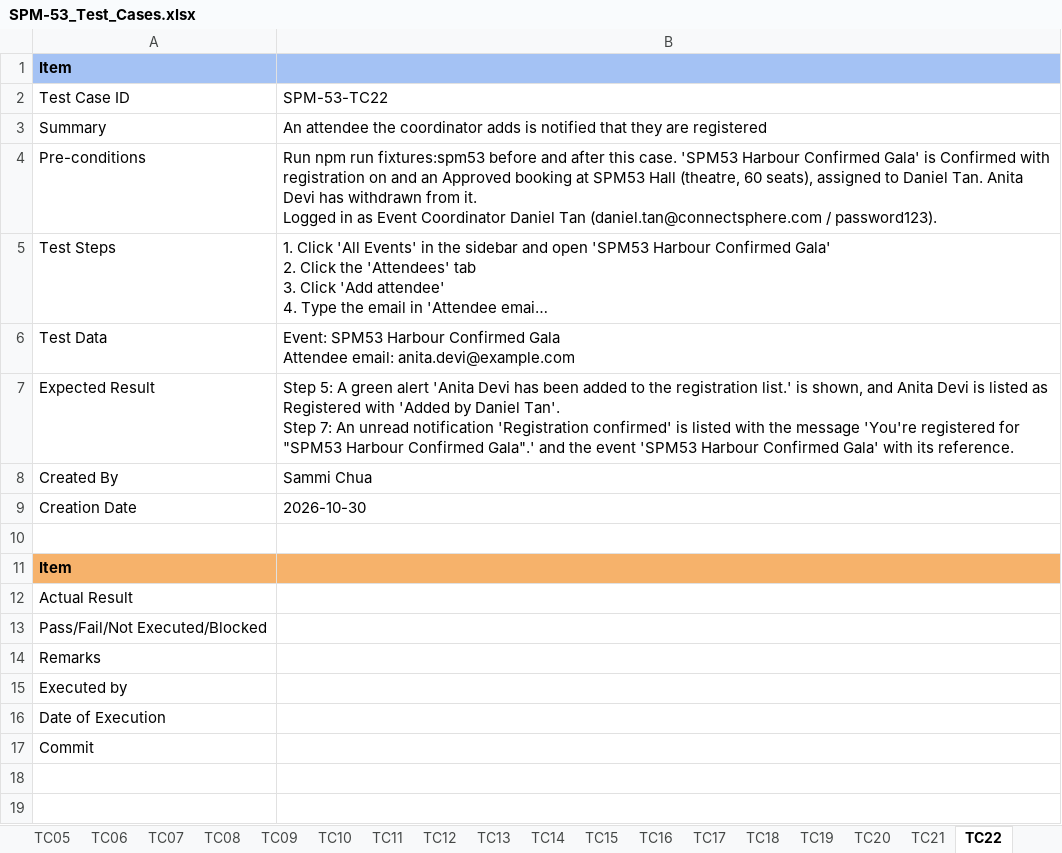
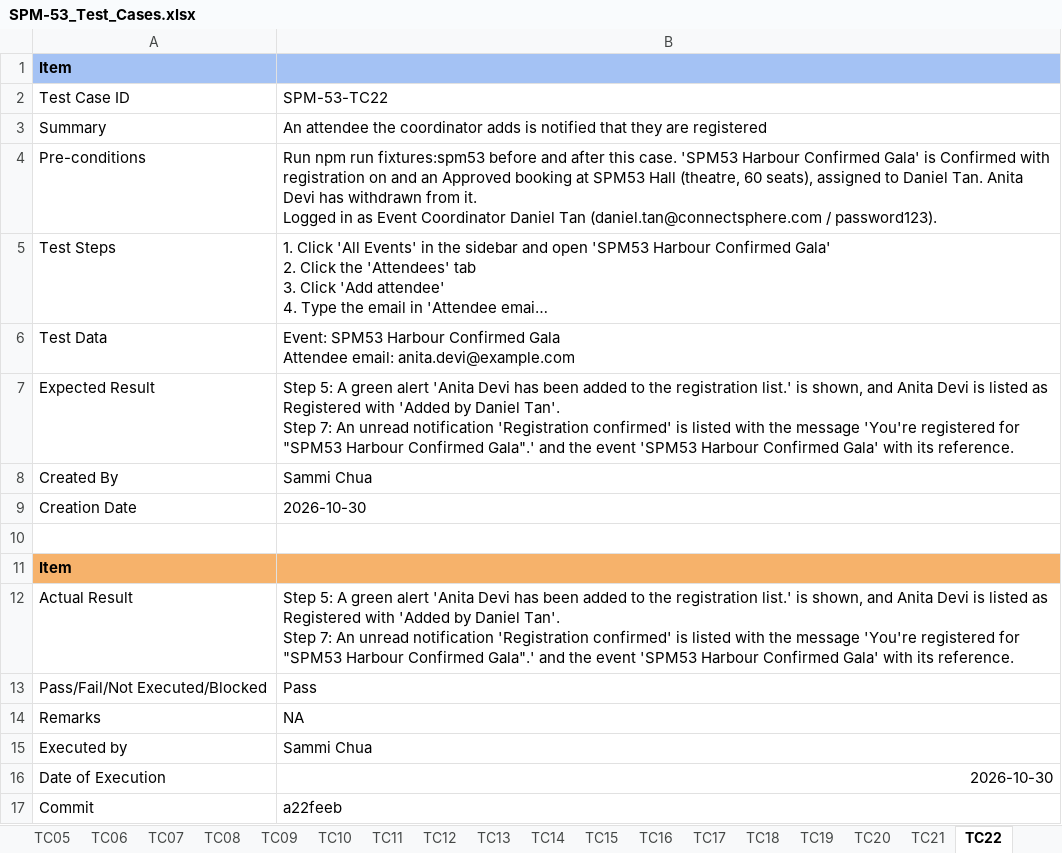
Before and after one commit to kchoongg/IS212, an Excel workbook: docs/test-cases/SPM-53_Test_Cases.xlsx, sheet TC22, drawn as a sheet; long unchanged cells end in …; values as stored, in another font and other column widths than the file's, no borders; ↵ is a line break in a cell; the diff names each change by its address in the sheet, - before the commit and + after, or states it on an @@ line.

```diff
--- a/docs/test-cases/SPM-53_Test_Cases.xlsx (sheet TC22)
+++ b/docs/test-cases/SPM-53_Test_Cases.xlsx (sheet TC22)
-B12: (empty)
+B12: Step 5: A green alert 'Anita Devi has been added to the registration list.' is shown, and Anita Devi is listed as Registered with 'Added by Daniel Tan'. ↵ Step 7: An unread notification 'Registration confirmed' is listed with the message 'You're registered for "SPM53 Harbour Confirmed Gala".' and the event 'SPM53 Harbour Confirmed Gala' with its reference.
-B13: (empty)
+B13: Pass
-B14: (empty)
+B14: NA
-B15: (empty)
+B15: Sammi Chua
-B16: (empty)
+B16: 2026-10-30
-B17: (empty)
+B17: a22feeb
```
Also changed, not shown: sheet TC03, sheet TC02, sheet TC18, sheet TC07, sheet TC19, sheet TC21, 15 more sheets, 2 other files.
